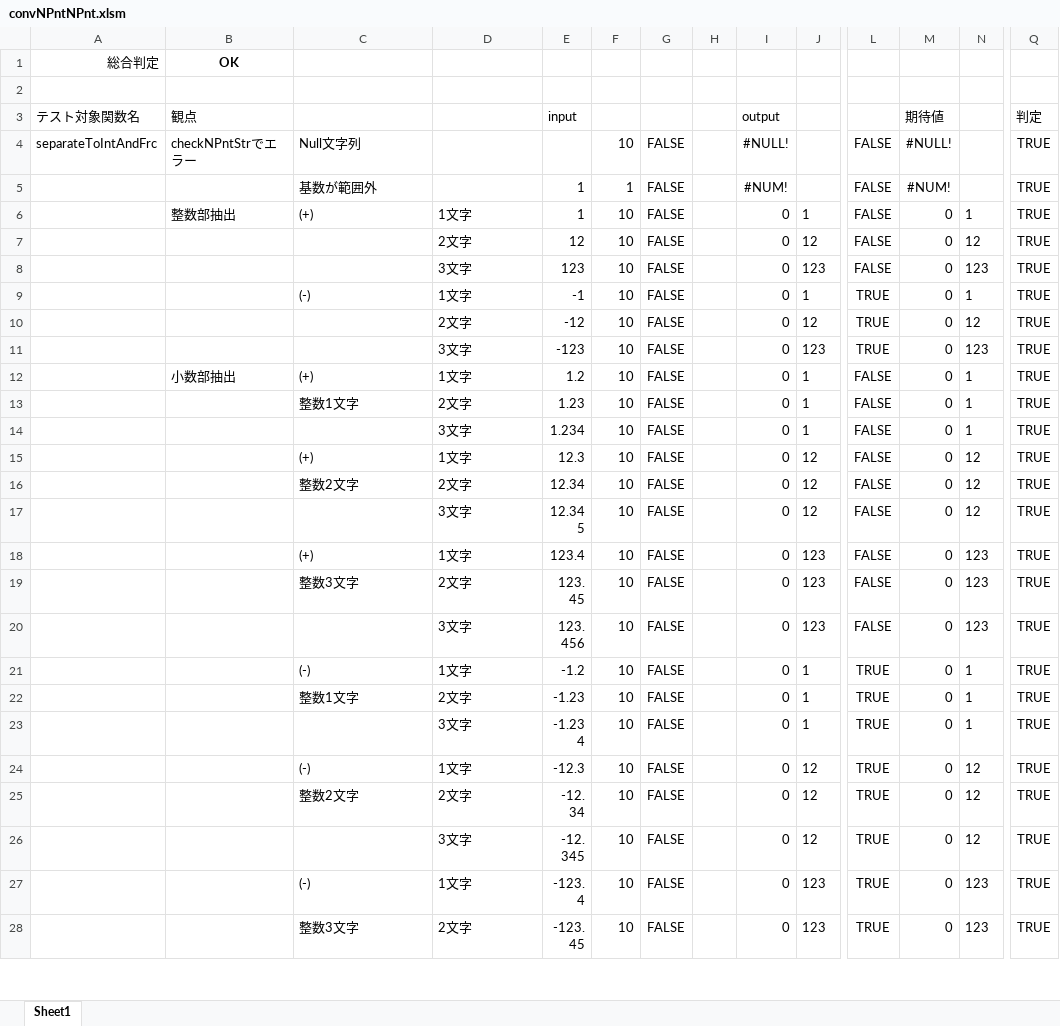
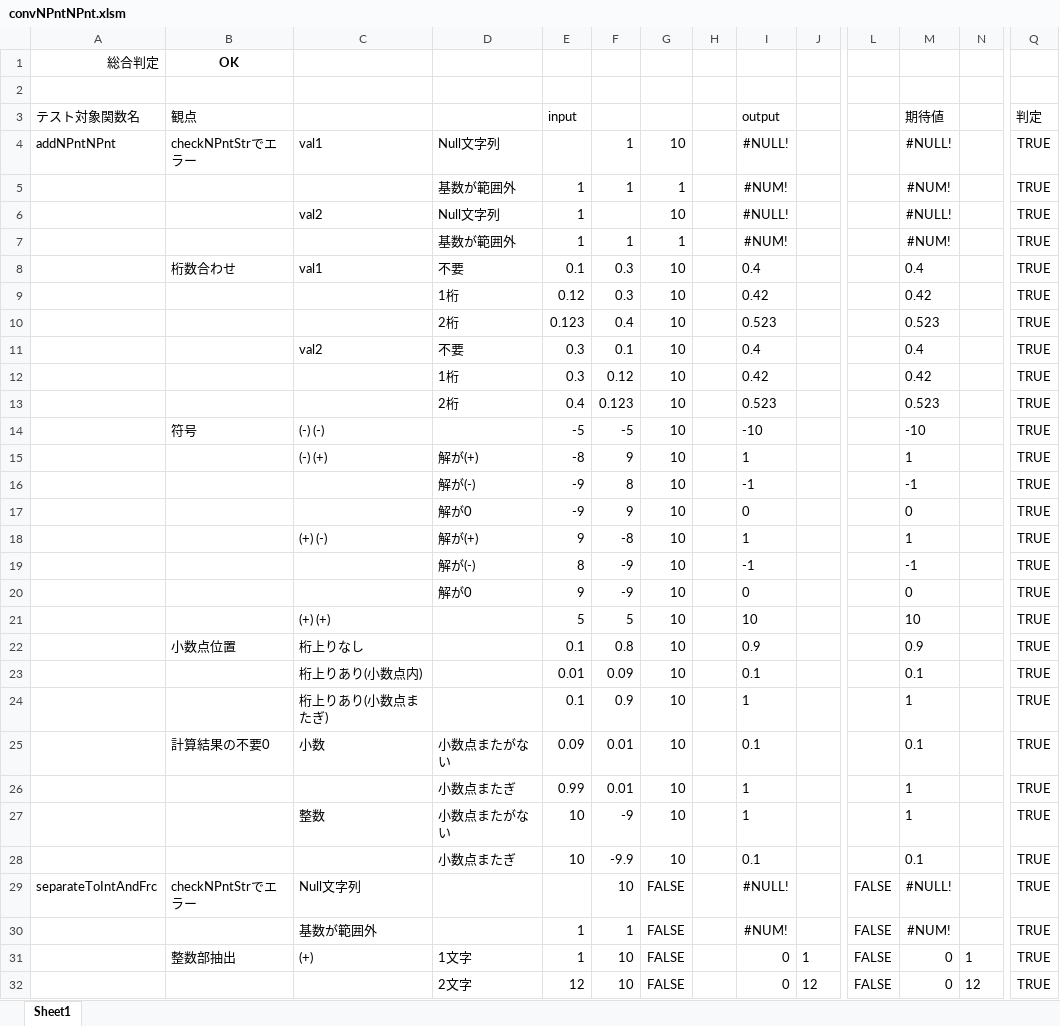
Before and after one commit to yakenohara/DLL-InternalHex, an Excel workbook: VBA Test/convNPntNPnt.xlsm, sheet Sheet1, drawn as a sheet; only a part is shown, gaps mark what is left out; the shorter side is filled out with more unchanged rows; values as stored, in another font and other column widths than the file's, no borders; conditional formats not drawn; rows hold the shown columns only; the diff names each change by its address in the sheet, - before the commit and + after, or states it on an @@ line.

```diff
--- a/VBA Test/convNPntNPnt.xlsm (sheet Sheet1)
+++ b/VBA Test/convNPntNPnt.xlsm (sheet Sheet1)
+row 4: addNPntNPnt | checkNPntStrでエラー | val1 | Null文字列 |  | 1 | 10 |  | #NULL! |  |  | #NULL! |  | TRUE
+row 5:  |  |  | 基数が範囲外 | 1 | 1 | 1 |  | #NUM! |  |  | #NUM! |  | TRUE
+row 6:  |  | val2 | Null文字列 | 1 |  | 10 |  | #NULL! |  |  | #NULL! |  | TRUE
+row 7:  |  |  | 基数が範囲外 | 1 | 1 | 1 |  | #NUM! |  |  | #NUM! |  | TRUE
+row 8:  | 桁数合わせ | val1 | 不要 | 0.1 | 0.3 | 10 |  | 0.4 |  |  | 0.4 |  | TRUE
+row 9:  |  |  | 1桁 | 0.12 | 0.3 | 10 |  | 0.42 |  |  | 0.42 |  | TRUE
+row 10:  |  |  | 2桁 | 0.123 | 0.4 | 10 |  | 0.523 |  |  | 0.523 |  | TRUE
+row 11:  |  | val2 | 不要 | 0.3 | 0.1 | 10 |  | 0.4 |  |  | 0.4 |  | TRUE
+row 12:  |  |  | 1桁 | 0.3 | 0.12 | 10 |  | 0.42 |  |  | 0.42 |  | TRUE
+row 13:  |  |  | 2桁 | 0.4 | 0.123 | 10 |  | 0.523 |  |  | 0.523 |  | TRUE
+row 14:  | 符号 | (-) (-) |  | -5 | -5 | 10 |  | -10 |  |  | -10 |  | TRUE
+row 15:  |  | (-) (+) | 解が(+) | -8 | 9 | 10 |  | 1 |  |  | 1 |  | TRUE
+row 16:  |  |  | 解が(-) | -9 | 8 | 10 |  | -1 |  |  | -1 |  | TRUE
+row 17:  |  |  | 解が0 | -9 | 9 | 10 |  | 0 |  |  | 0 |  | TRUE
+row 18:  |  | (+) (-) | 解が(+) | 9 | -8 | 10 |  | 1 |  |  | 1 |  | TRUE
+row 19:  |  |  | 解が(-) | 8 | -9 | 10 |  | -1 |  |  | -1 |  | TRUE
+row 20:  |  |  | 解が0 | 9 | -9 | 10 |  | 0 |  |  | 0 |  | TRUE
+row 21:  |  | (+) (+) |  | 5 | 5 | 10 |  | 10 |  |  | 10 |  | TRUE
+row 22:  | 小数点位置 | 桁上りなし |  | 0.1 | 0.8 | 10 |  | 0.9 |  |  | 0.9 |  | TRUE
+row 23:  |  | 桁上りあり(小数点内) |  | 0.01 | 0.09 | 10 |  | 0.1 |  |  | 0.1 |  | TRUE
+row 24:  |  | 桁上りあり(小数点またぎ) |  | 0.1 | 0.9 | 10 |  | 1 |  |  | 1 |  | TRUE
+row 25:  | 計算結果の不要0 | 小数 | 小数点またがない | 0.09 | 0.01 | 10 |  | 0.1 |  |  | 0.1 |  | TRUE
+row 26:  |  |  | 小数点またぎ | 0.99 | 0.01 | 10 |  | 1 |  |  | 1 |  | TRUE
+row 27:  |  | 整数 | 小数点またがない | 10 | -9 | 10 |  | 1 |  |  | 1 |  | TRUE
+row 28:  |  |  | 小数点またぎ | 10 | -9.9 | 10 |  | 0.1 |  |  | 0.1 |  | TRUE
```
Also changed, not shown: 1 other file.
